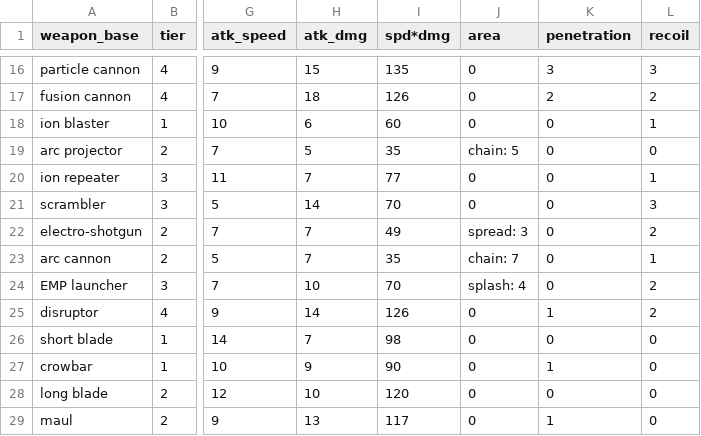
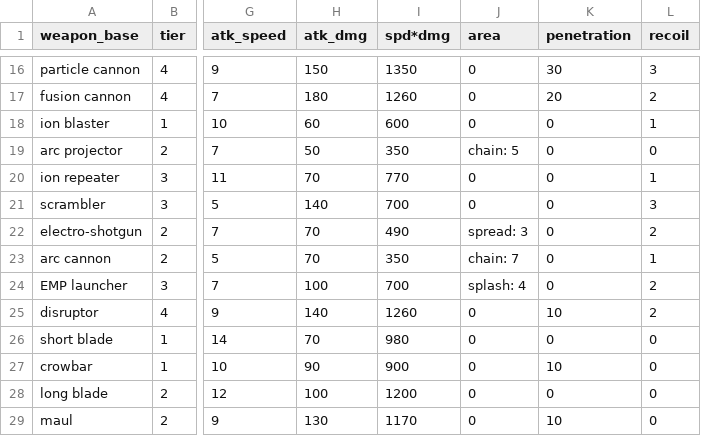
Before and after one commit to jeanmerlet/scirogue, a TSV file: src/game/data/weapons.tsv, drawn as a sheet; only a part is shown, gaps mark what is left out; the diff covers the shown part only; the diff names each change by its address in the sheet, - before the commit and + after, or states it on an @@ line.

Commit message:
scale weapon damage and penetration

```diff
--- a/src/game/data/weapons.tsv
+++ b/src/game/data/weapons.tsv
-H16 (atk_dmg): 15
+H16 (atk_dmg): 150
-I16 (spd*dmg): 135
+I16 (spd*dmg): 1350
-K16 (penetration): 3
+K16 (penetration): 30
-H17 (atk_dmg): 18
+H17 (atk_dmg): 180
-I17 (spd*dmg): 126
+I17 (spd*dmg): 1260
-K17 (penetration): 2
+K17 (penetration): 20
-H18 (atk_dmg): 6
+H18 (atk_dmg): 60
-I18 (spd*dmg): 60
+I18 (spd*dmg): 600
-H19 (atk_dmg): 5
+H19 (atk_dmg): 50
-I19 (spd*dmg): 35
+I19 (spd*dmg): 350
-H20 (atk_dmg): 7
+H20 (atk_dmg): 70
-I20 (spd*dmg): 77
+I20 (spd*dmg): 770
-H21 (atk_dmg): 14
+H21 (atk_dmg): 140
-I21 (spd*dmg): 70
+I21 (spd*dmg): 700
-H22:H23 (atk_dmg): 7
+H22:H23 (atk_dmg): 70
-I22 (spd*dmg): 49
+I22 (spd*dmg): 490
-I23 (spd*dmg): 35
+I23 (spd*dmg): 350
-H24 (atk_dmg): 10
+H24 (atk_dmg): 100
-I24 (spd*dmg): 70
+I24 (spd*dmg): 700
-H25 (atk_dmg): 14
+H25 (atk_dmg): 140
-I25 (spd*dmg): 126
+I25 (spd*dmg): 1260
-K25 (penetration): 1
+K25 (penetration): 10
-H26 (atk_dmg): 7
+H26 (atk_dmg): 70
-I26 (spd*dmg): 98
+I26 (spd*dmg): 980
-H27 (atk_dmg): 9
+H27 (atk_dmg): 90
-I27 (spd*dmg): 90
+I27 (spd*dmg): 900
-K27 (penetration): 1
+K27 (penetration): 10
-H28 (atk_dmg): 10
+H28 (atk_dmg): 100
-I28 (spd*dmg): 120
+I28 (spd*dmg): 1200
-H29 (atk_dmg): 13
+H29 (atk_dmg): 130
-I29 (spd*dmg): 117
+I29 (spd*dmg): 1170
-K29 (penetration): 1
+K29 (penetration): 10
```
Also changed, not shown: 96 edited cells elsewhere in this file.
